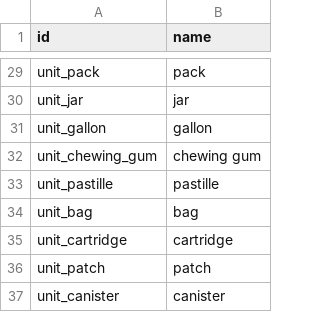
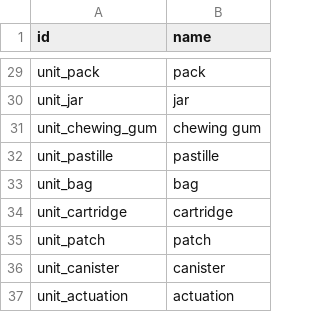
Before and after one commit to nirun-life/nirun, a CSV file: nirun_medication/data/ni.quantity.unit.csv, drawn as a sheet; only a part is shown, gaps mark what is left out; the shorter side is filled out with more unchanged rows; the diff names each change by its address in the sheet, - before the commit and + after, or states it on an @@ line.

Commit message:
[IMP] nirun-medication: remove duplicate

```diff
--- a/nirun_medication/data/ni.quantity.unit.csv
+++ b/nirun_medication/data/ni.quantity.unit.csv
-row 31: unit_gallon | gallon
```
